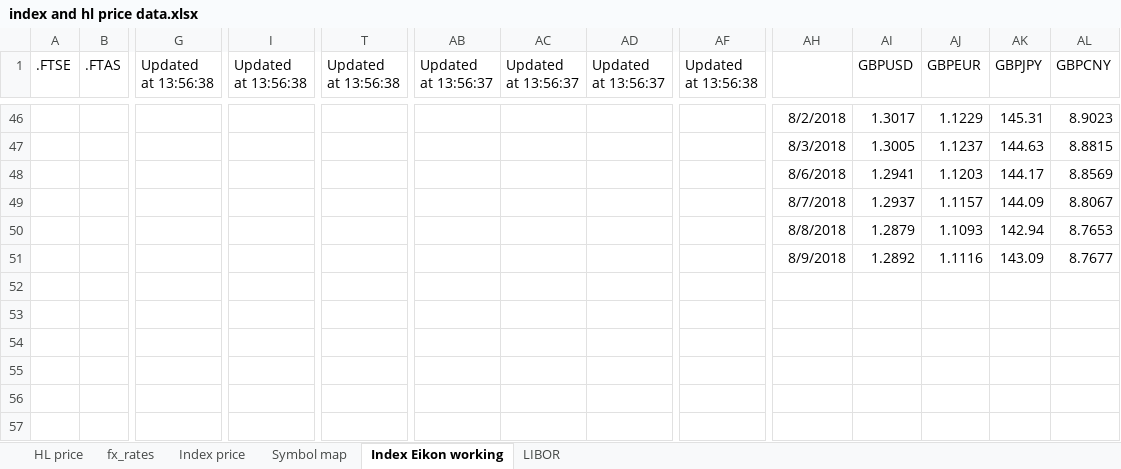
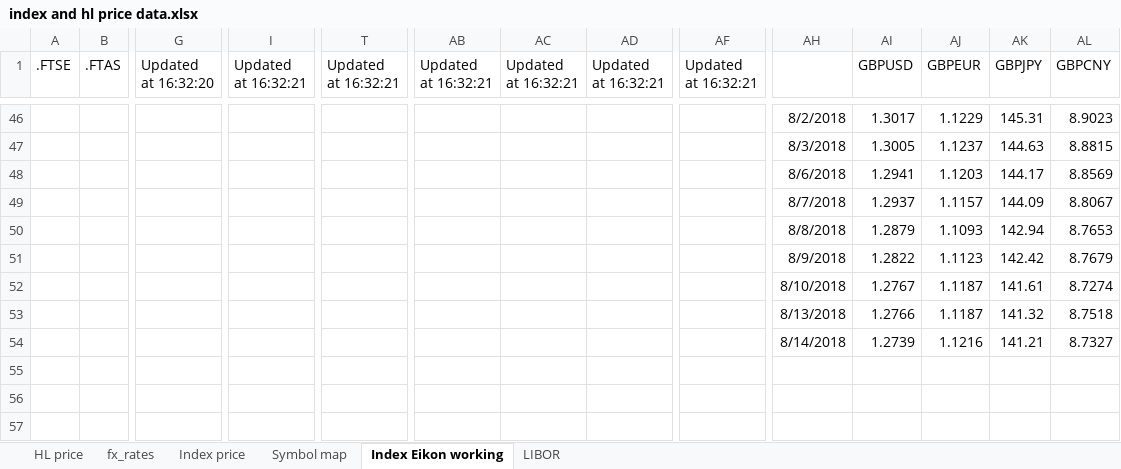
Before and after one commit to NNicolaou/HL_live, an Excel workbook: index and hl price data.xlsx, sheet Index Eikon working, drawn as a sheet; only a part is shown, gaps mark what is left out; values as stored, in another font and other column widths than the file's, no borders; removed rows and columns are numbered as before the commit, all else as after; rows hold the shown columns only; the diff names each change by its address in the sheet, - before the commit and + after, or states it on an @@ line.

```diff
--- a/index and hl price data.xlsx (sheet Index Eikon working)
+++ b/index and hl price data.xlsx (sheet Index Eikon working)
-G1: Updated at 13:56:38
+G1: Updated at 16:32:20
-I1: Updated at 13:56:38
+I1: Updated at 16:32:21
-T1: Updated at 13:56:38
+T1: Updated at 16:32:21
-AB1: Updated at 13:56:37
+AB1: Updated at 16:32:21
-AC1: Updated at 13:56:37
+AC1: Updated at 16:32:21
-AD1: Updated at 13:56:37
+AD1: Updated at 16:32:21
-AF1: Updated at 13:56:38
+AF1: Updated at 16:32:21
-row 51:  |  |  |  |  |  |  |  |  | 8/9/2018 | 1.2892 | 1.1116 | 143.09 | 8.7677
-row 51: (empty)
+row 51:  |  |  |  |  |  |  |  |  | 8/9/2018 | 1.2822 | 1.1123 | 142.42 | 8.7679
-row 52: (empty)
+row 52:  |  |  |  |  |  |  |  |  | 8/10/2018 | 1.2767 | 1.1187 | 141.61 | 8.7274
-row 53: (empty)
+row 53:  |  |  |  |  |  |  |  |  | 8/13/2018 | 1.2766 | 1.1187 | 141.32 | 8.7518
+row 54:  |  |  |  |  |  |  |  |  | 8/14/2018 | 1.2739 | 1.1216 | 141.21 | 8.7327
```
Also changed, not shown: sheet Index price, HL funds data.xlsx, control panel.xlsx, 1 other file.
